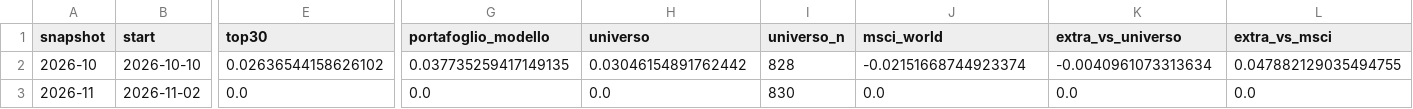
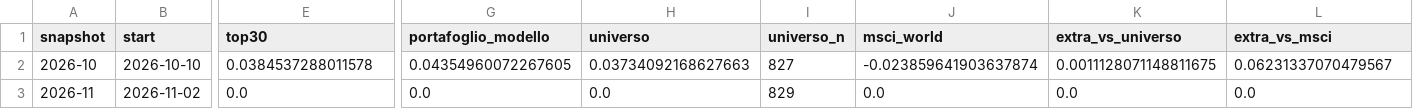
Before and after one commit to fracutrone/stockpicking, a CSV file: data/track/performance.csv, drawn as a sheet; only a part is shown, gaps mark what is left out; the diff names each change by its address in the sheet, - before the commit and + after, or states it on an @@ line.

```diff
--- a/data/track/performance.csv
+++ b/data/track/performance.csv
-E2 (top30): 0.02636544158626102
+E2 (top30): 0.0384537288011578
-G2 (portafoglio_modello): 0.037735259417149135
+G2 (portafoglio_modello): 0.04354960072267605
-H2 (universo): 0.03046154891762442
+H2 (universo): 0.03734092168627663
-I2 (universo_n): 828
+I2 (universo_n): 827
-J2 (msci_world): -0.02151668744923374
+J2 (msci_world): -0.023859641903637874
-K2 (extra_vs_universo): -0.0040961073313634
+K2 (extra_vs_universo): 0.0011128071148811675
-L2 (extra_vs_msci): 0.047882129035494755
+L2 (extra_vs_msci): 0.06231337070479567
-I3 (universo_n): 830
+I3 (universo_n): 829
```
Also changed, not shown: data/classifica_top100.csv, 1 other file.
